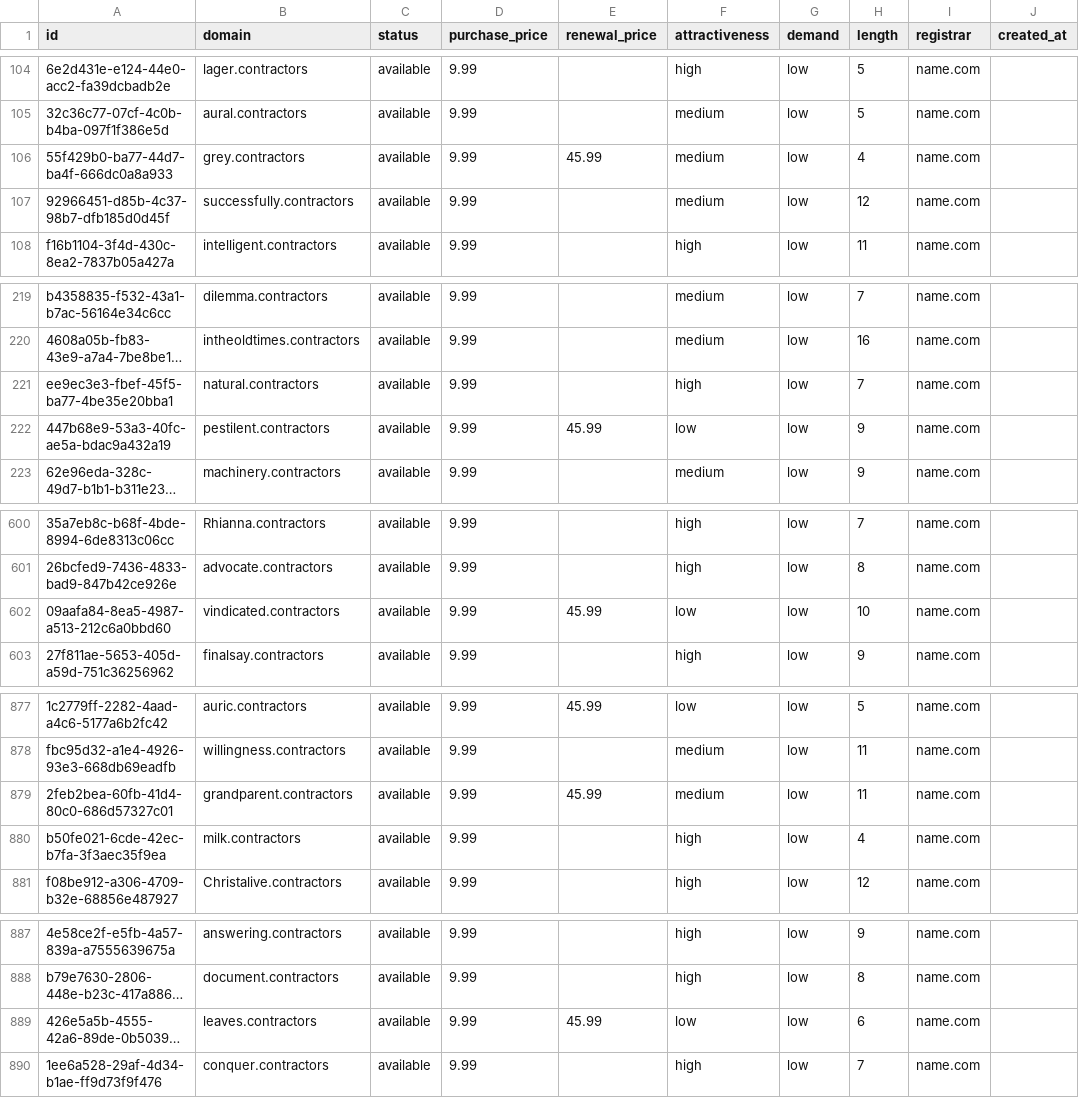
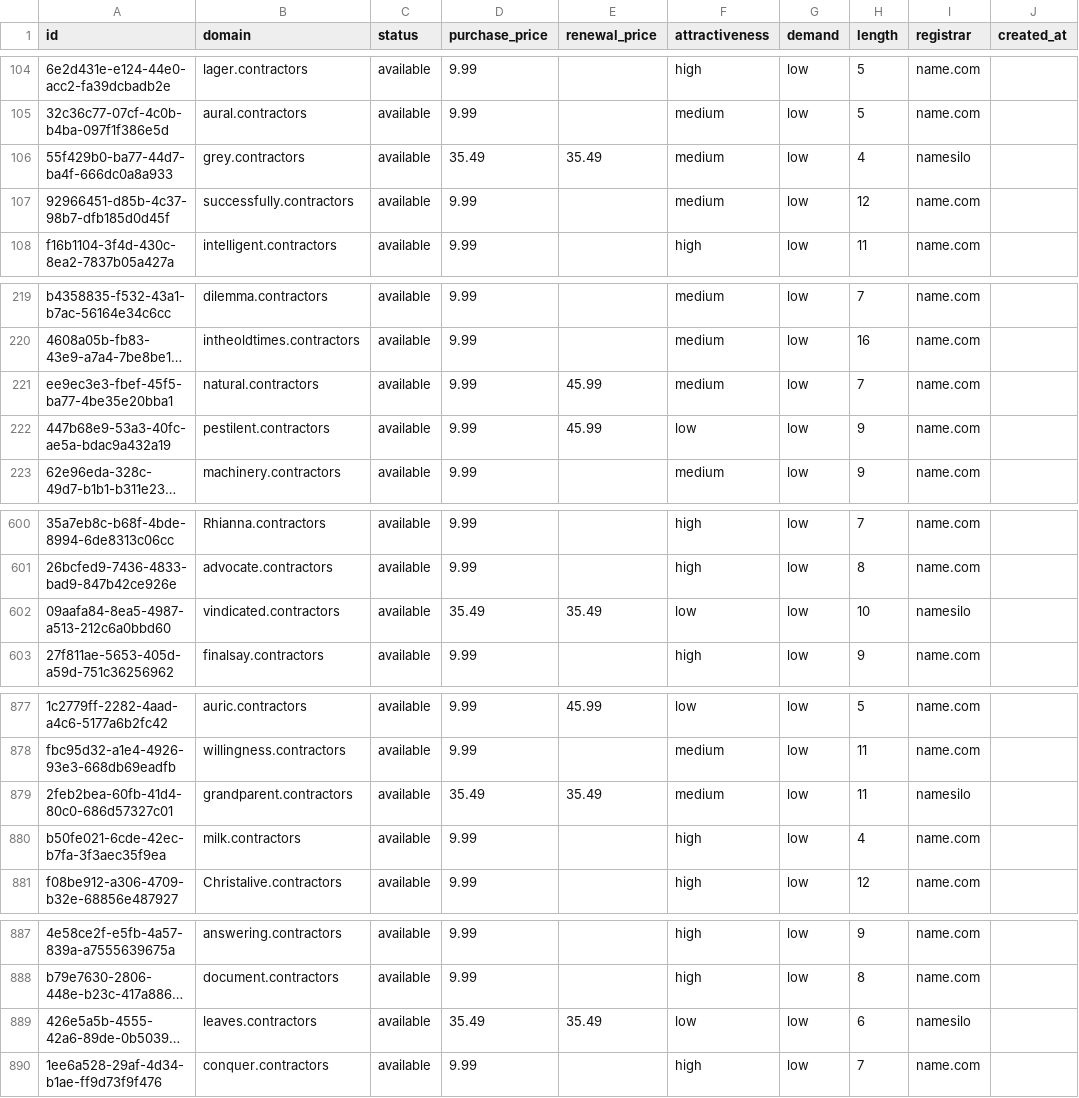
Before and after one commit to UniqueDomains/contractors-oneword-domains, a CSV file: contractors.csv, drawn as a sheet; only a part is shown, gaps mark what is left out; long unchanged cells end in …; the diff covers the shown part only; the diff names each change by its address in the sheet, - before the commit and + after, or states it on an @@ line.

```diff
--- a/contractors.csv
+++ b/contractors.csv
-D106 (purchase_price): 9.99
+D106 (purchase_price): 35.49
-E106 (renewal_price): 45.99
+E106 (renewal_price): 35.49
-I106 (registrar): name.com
+I106 (registrar): namesilo
-E221 (renewal_price): (empty)
+E221 (renewal_price): 45.99
-F221 (attractiveness): high
+F221 (attractiveness): medium
-D602 (purchase_price): 9.99
+D602 (purchase_price): 35.49
-E602 (renewal_price): 45.99
+E602 (renewal_price): 35.49
-I602 (registrar): name.com
+I602 (registrar): namesilo
-D879 (purchase_price): 9.99
+D879 (purchase_price): 35.49
-E879 (renewal_price): 45.99
+E879 (renewal_price): 35.49
-I879 (registrar): name.com
+I879 (registrar): namesilo
-D889 (purchase_price): 9.99
+D889 (purchase_price): 35.49
-E889 (renewal_price): 45.99
+E889 (renewal_price): 35.49
-I889 (registrar): name.com
+I889 (registrar): namesilo
```
Also changed, not shown: 25 edited cells elsewhere in this file, 4 other files.
